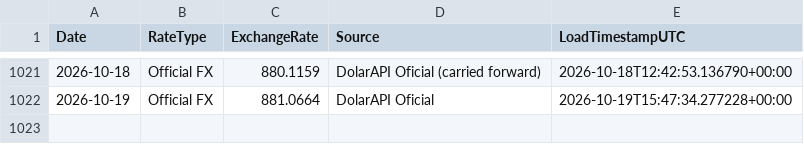
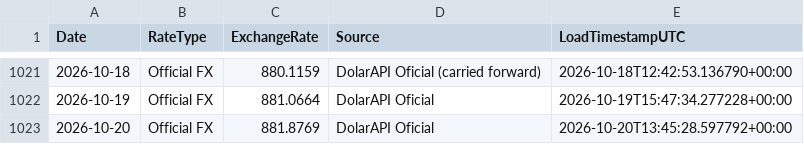
Before and after one commit to phenriquez-pepve/fx_rate_tracker, a CSV file: data/fx_official_ves_usd_history.csv, drawn as a sheet; only a part is shown, gaps mark what is left out; the diff names each change by its address in the sheet, - before the commit and + after, or states it on an @@ line.

```diff
--- a/data/fx_official_ves_usd_history.csv
+++ b/data/fx_official_ves_usd_history.csv
+row 1023: 2026-10-20 | Official FX | 881.8769 | DolarAPI Oficial | 2026-10-20T13:45:28.597792+00:00
```
